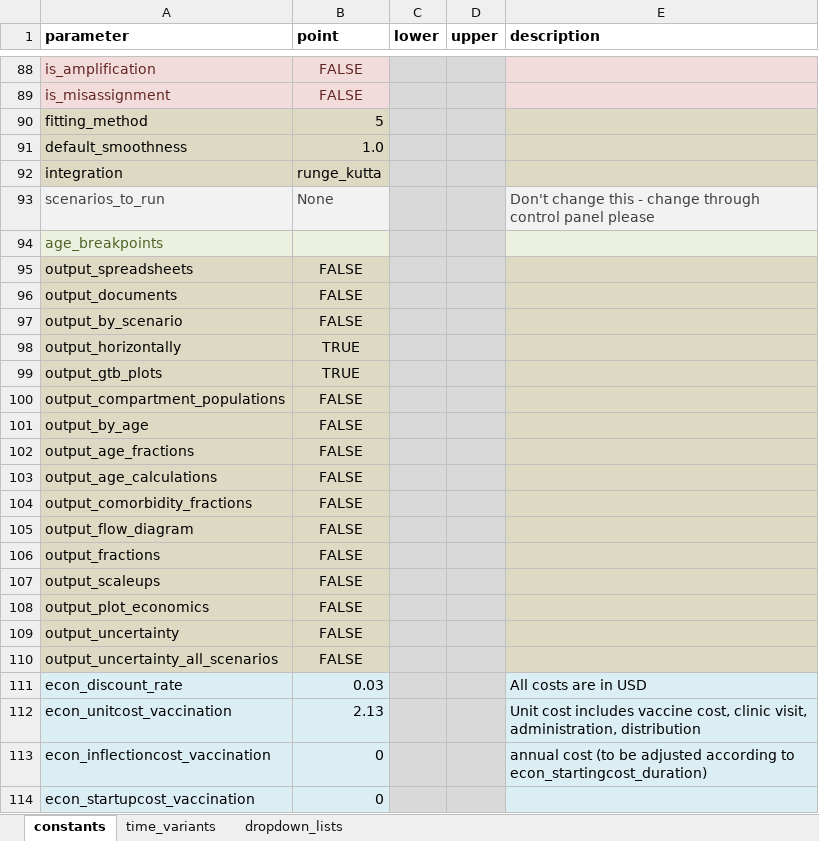
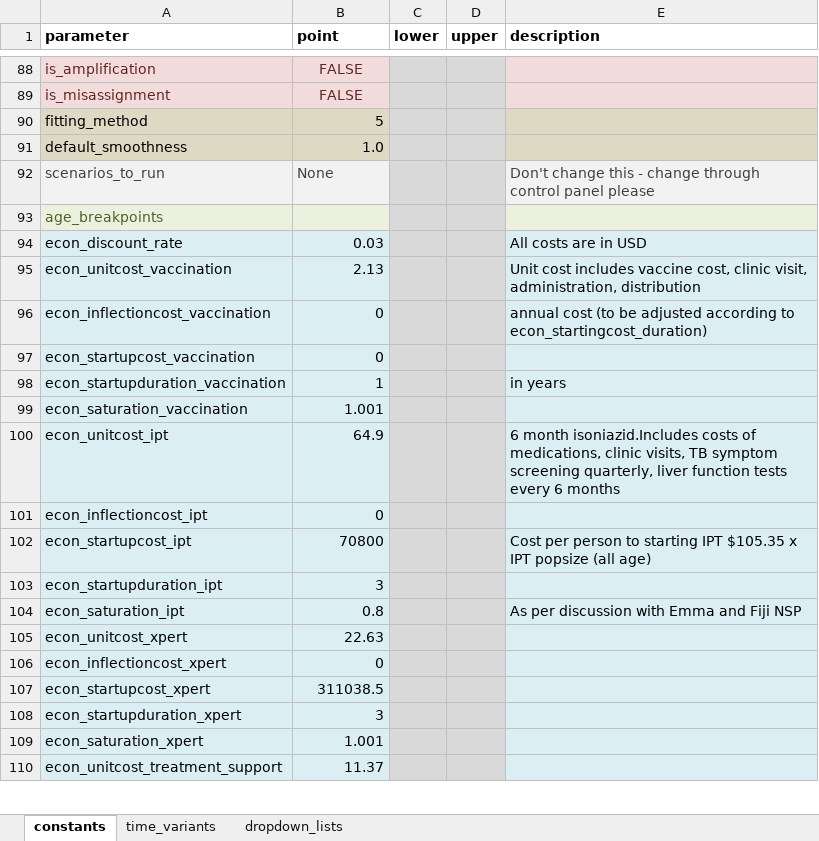
Before and after one commit to monash-emu/AuTuMN, an Excel workbook: autumn/xls/data_default.xlsx, sheet constants, drawn as a sheet; only a part is shown, gaps mark what is left out; the shorter side is filled out with more unchanged rows; values as stored, in another font and other column widths than the file's, no borders; the diff names each change by its address in the sheet, - before the commit and + after, or states it on an @@ line.

```diff
--- a/autumn/xls/data_default.xlsx (sheet constants)
+++ b/autumn/xls/data_default.xlsx (sheet constants)
-row 92: integration | runge_kutta
-row 95: output_spreadsheets | FALSE
-row 96: output_documents | FALSE
-row 97: output_by_scenario | FALSE
-row 98: output_horizontally | TRUE
-row 99: output_gtb_plots | TRUE
-row 100: output_compartment_populations | FALSE
-row 101: output_by_age | FALSE
-row 102: output_age_fractions | FALSE
-row 103: output_age_calculations | FALSE
-row 104: output_comorbidity_fractions | FALSE
-row 105: output_flow_diagram | FALSE
-row 106: output_fractions | FALSE
-row 107: output_scaleups | FALSE
-row 108: output_plot_economics | FALSE
-row 109: output_uncertainty | FALSE
-row 110: output_uncertainty_all_scenarios | FALSE
```
Also changed, not shown: autumn/xls/control_panel.xlsx, 3 other files.
